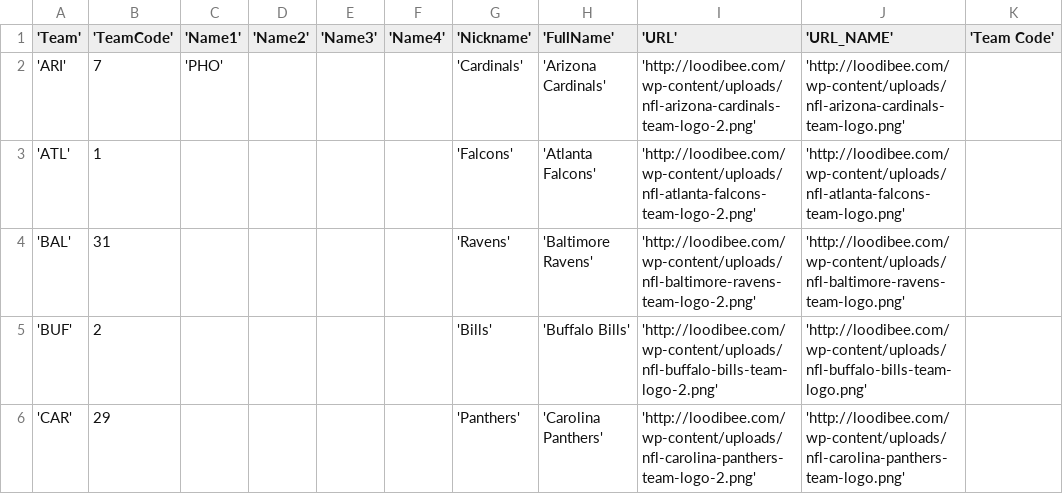
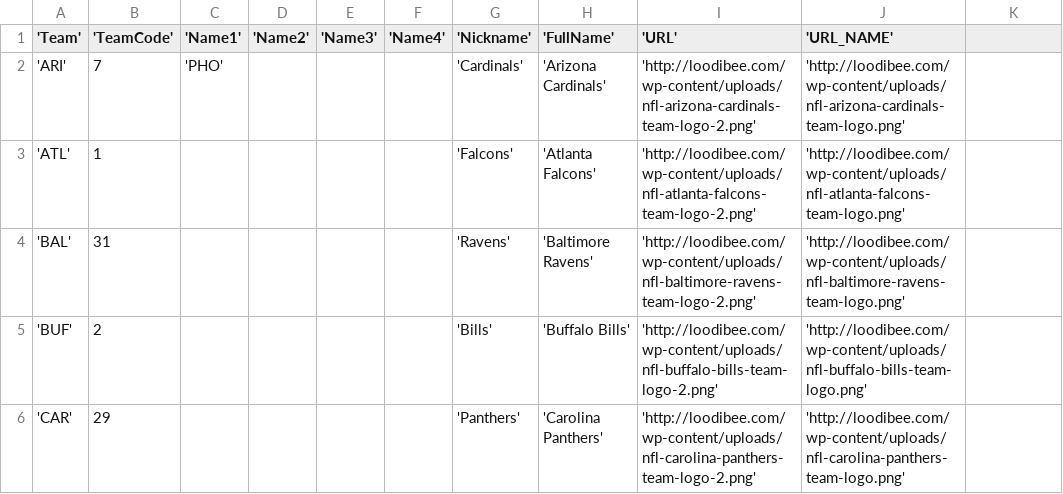
Before and after one commit to ereidelbach/nfl, a CSV file: Data/teams_nfl.csv, drawn as a sheet; only a part is shown; the diff names each change by its address in the sheet, - before the commit and + after, or states it on an @@ line.

Commit message:
removed unnecessary column from table

```diff
--- a/Data/teams_nfl.csv
+++ b/Data/teams_nfl.csv
-K1: 'Team Code'
+K1: (empty)
```
